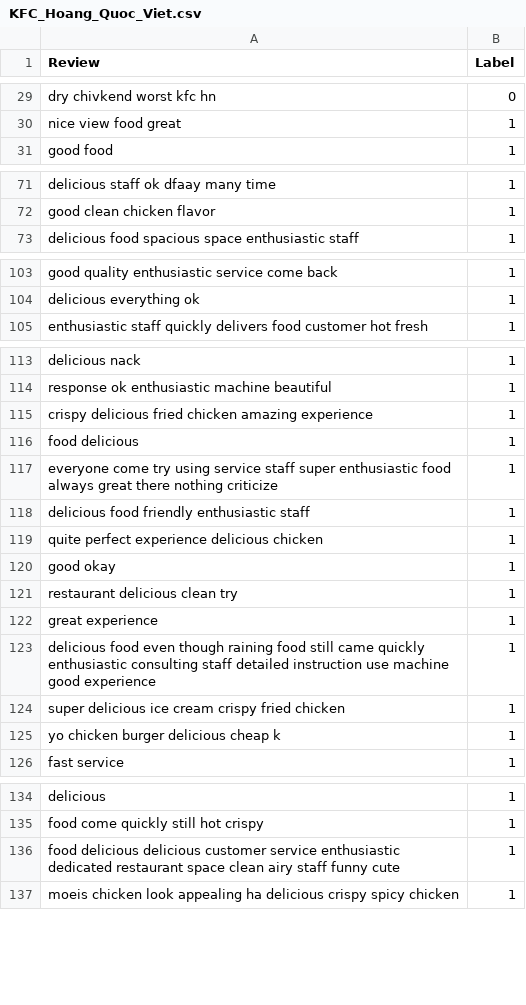
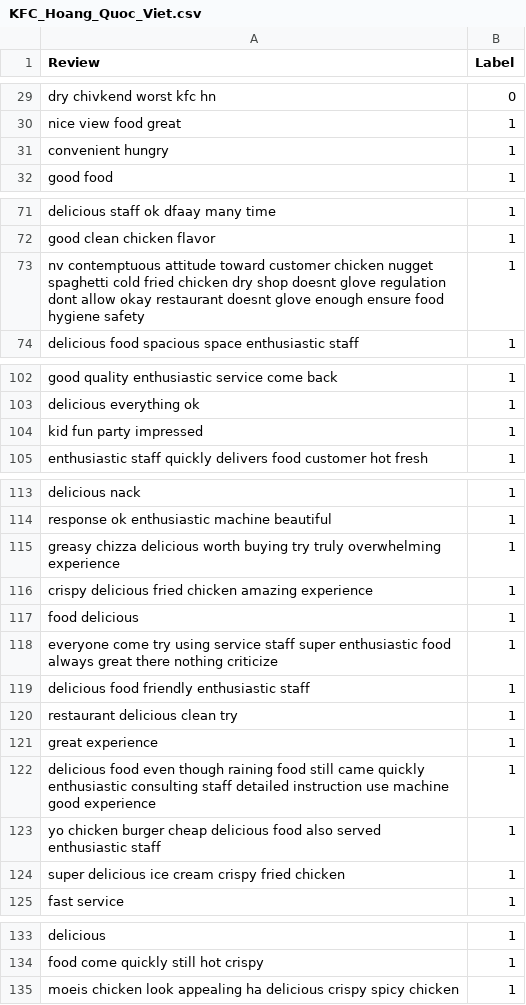
Before and after one commit to k4nnguyen/Decision-Tree-Random-Forest, a CSV file: data/KFC_Hoang_Quoc_Viet.csv, drawn as a sheet; only a part is shown, gaps mark what is left out; the diff covers the shown part only.

```diff
--- a/data/KFC_Hoang_Quoc_Viet.csv
+++ b/data/KFC_Hoang_Quoc_Viet.csv
@@ -30,2 +30,3 @@ dry chivkend worst kfc hn,0
 nice view food great,1
+convenient hungry,1
 good food,1
@@ -72,2 +72,3 @@ delicious staff ok dfaay many time,1
 good clean chicken flavor,1
+nv contemptuous attitude toward customer chicken nugget spaghetti cold fried chicken dry shop doesnt glove regulation dont allow okay restaurant doesnt glove enough ensure food hygiene safety,1
 delicious food spacious space enthusiastic staff,1
@@ -104,2 +103,3 @@ good quality enthusiastic service come back,1
 delicious everything ok,1
+kid fun party impressed,1
 enthusiastic staff quickly delivers food customer hot fresh,1
@@ -114,2 +114,3 @@ delicious nack,1
 response ok enthusiastic machine beautiful,1
+greasy chizza delicious worth buying try truly overwhelming experience,1
 crispy delicious fried chicken amazing experience,1
@@ -118,4 +119,2 @@ everyone come try using service staff super enthusiastic food always great there
 delicious food friendly enthusiastic staff,1
-quite perfect experience delicious chicken,1
-good okay,1
 restaurant delicious clean try,1
@@ -123,4 +122,4 @@ great experience,1
 delicious food even though raining food still came quickly enthusiastic consulting staff detailed instruction use machine good experience,1
+yo chicken burger cheap delicious food also served enthusiastic staff,1
 super delicious ice cream crispy fried chicken,1
-yo chicken burger delicious cheap k,1
 fast service,1
@@ -135,3 +134,2 @@ delicious,1
 food come quickly still hot crispy,1
-food delicious delicious customer service enthusiastic dedicated restaurant space clean airy staff funny cute,1
 moeis chicken look appealing ha delicious crispy spicy chicken,1
```
Also changed, not shown: 6 added rows, 2 removed rows, 9 moved rows and 2 edited cells elsewhere in this file, 40 other files.
